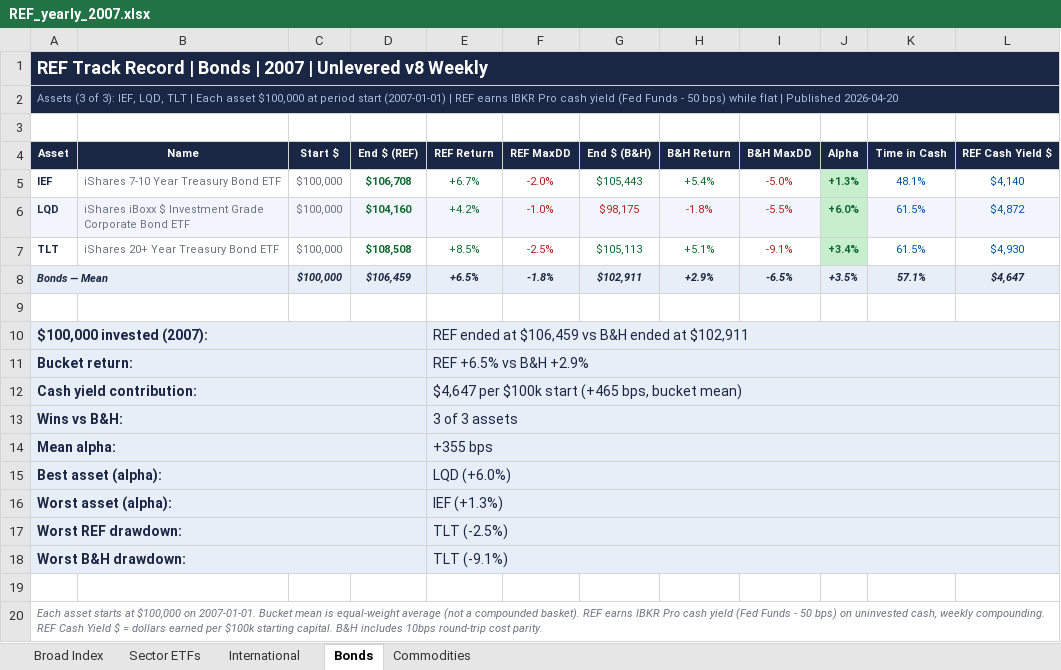
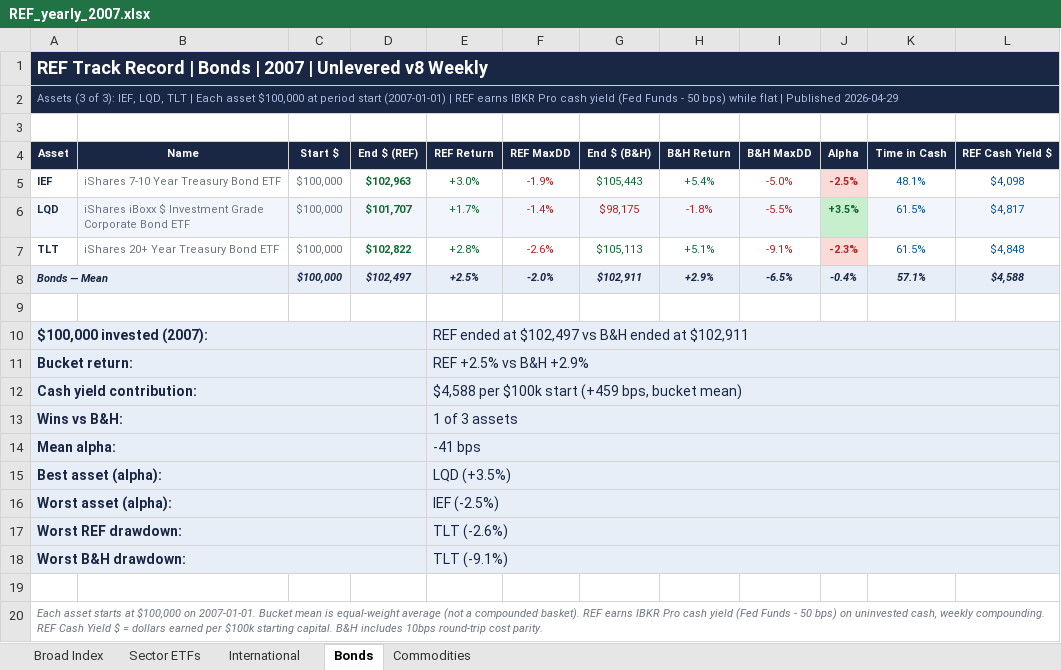
Before and after one commit to clarcombe/maref-track-record, an Excel workbook: REF_yearly_2007.xlsx, sheet Bonds, drawn as a sheet; values as stored, in another font and other column widths than the file's, no borders; the diff names each change by its address in the sheet, - before the commit and + after, or states it on an @@ line.

```diff
--- a/REF_yearly_2007.xlsx (sheet Bonds)
+++ b/REF_yearly_2007.xlsx (sheet Bonds)
-A2 (Asset): …| Published 2026-04-20
+A2 (Asset): …| Published 2026-04-29
-D5 (End $ (REF)): $106,708
+D5 (End $ (REF)): $102,963
-E5 (REF Return): +6.7%
+E5 (REF Return): +3.0%
-F5 (REF MaxDD): -2.0%
+F5 (REF MaxDD): -1.9%
-J5 (Alpha): +1.3%
+J5 (Alpha): -2.5%
@@ J5 fill: #C7EFCD → #FADBD8, text colour: #0E6B32 → #B22222 @@
-L5 (REF Cash Yield $): $4,140
+L5 (REF Cash Yield $): $4,098
-D6 (End $ (REF)): $104,160
+D6 (End $ (REF)): $101,707
-E6 (REF Return): +4.2%
+E6 (REF Return): +1.7%
-F6 (REF MaxDD): -1.0%
+F6 (REF MaxDD): -1.4%
-J6 (Alpha): +6.0%
+J6 (Alpha): +3.5%
-L6 (REF Cash Yield $): $4,872
+L6 (REF Cash Yield $): $4,817
-D7 (End $ (REF)): $108,508
+D7 (End $ (REF)): $102,822
-E7 (REF Return): +8.5%
+E7 (REF Return): +2.8%
-F7 (REF MaxDD): -2.5%
+F7 (REF MaxDD): -2.6%
-J7 (Alpha): +3.4%
+J7 (Alpha): -2.3%
@@ J7 fill: #C7EFCD → #FADBD8, text colour: #0E6B32 → #B22222 @@
-L7 (REF Cash Yield $): $4,930
+L7 (REF Cash Yield $): $4,848
-D8 (End $ (REF)): $106,459
+D8 (End $ (REF)): $102,497
-E8 (REF Return): +6.5%
+E8 (REF Return): +2.5%
-F8 (REF MaxDD): -1.8%
+F8 (REF MaxDD): -2.0%
-J8 (Alpha): +3.5%
+J8 (Alpha): -0.4%
-L8 (REF Cash Yield $): $4,647
+L8 (REF Cash Yield $): $4,588
-E10 (REF Return): …ended at $106,459 vs B&H…
+E10 (REF Return): …ended at $102,497 vs B&H…
-E11 (REF Return): REF +6.5% vs B&H +2.9%
+E11 (REF Return): REF +2.5% vs B&H +2.9%
-E12 (REF Return): $4,647 per $100k start (+465 bps, bucket…
+E12 (REF Return): $4,588 per $100k start (+459 bps, bucket…
-E13 (REF Return): 3 of 3 assets
+E13 (REF Return): 1 of 3 assets
-E14 (REF Return): +355 bps
+E14 (REF Return): -41 bps
-E15 (REF Return): LQD (+6.0%)
+E15 (REF Return): LQD (+3.5%)
-E16 (REF Return): IEF (+1.3%)
+E16 (REF Return): IEF (-2.5%)
-E17 (REF Return): TLT (-2.5%)
+E17 (REF Return): TLT (-2.6%)
```
Also changed, not shown: sheet Sector ETFs, sheet Commodities, sheet Broad Index, sheet International, REF_all_years_summary.xlsx, REF_yearly_2008.xlsx, 43 other files.
